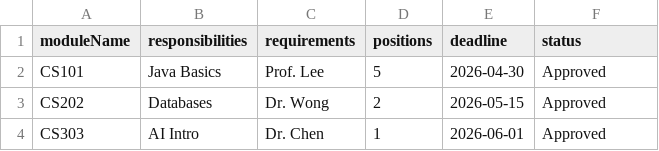
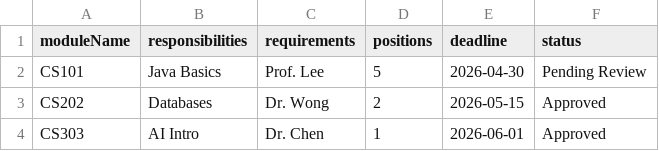
Before and after one commit to lmc2290/EBU6304_Group82, a CSV file: data/modules.csv, drawn as a sheet.

Commit message:
Added the approval status withdrawal function.

```diff
--- a/data/modules.csv
+++ b/data/modules.csv
@@ -1,3 +1,3 @@
 moduleName,responsibilities,requirements,positions,deadline,status
-CS101,Java Basics,Prof. Lee,5,2026-04-30,Approved
+CS101,Java Basics,Prof. Lee,5,2026-04-30,Pending Review
 CS202,Databases,Dr. Wong,2,2026-05-15,Approved
```
Also changed, not shown: 2 other files.
